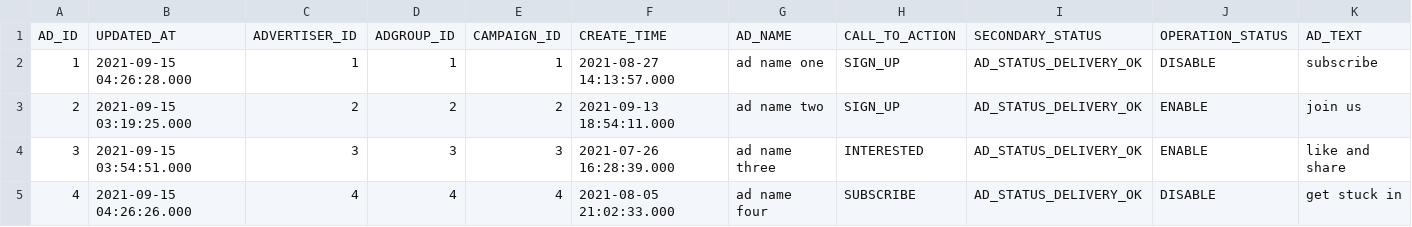
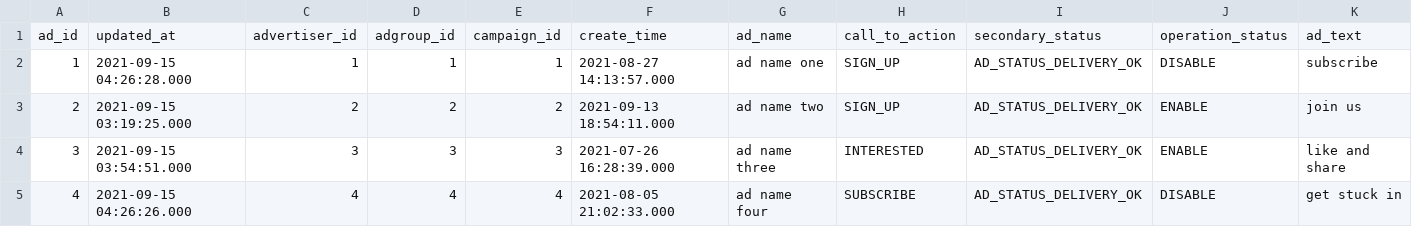
Before and after one commit to fivetran/dbt_ad_reporting, a CSV file: integration_tests/seeds/tiktok_ad_history_data.csv, drawn as a sheet; only a part is shown; removed rows and columns are numbered as before the commit, all else as after; rows hold the shown columns only; the diff names each change by its address in the sheet, - before the commit and + after, or states it on an @@ line.

```diff
--- a/integration_tests/seeds/tiktok_ad_history_data.csv
+++ b/integration_tests/seeds/tiktok_ad_history_data.csv
-row 1: AD_ID | UPDATED_AT | ADVERTISER_ID | ADGROUP_ID | CAMPAIGN_ID | CREATE_TIME | AD_NAME | CALL_TO_ACTION | SECONDARY_STATUS | OPERATION_STATUS | AD_TEXT
+row 1: ad_id | updated_at | advertiser_id | adgroup_id | campaign_id | create_time | ad_name | call_to_action | secondary_status | operation_status | ad_text
```
Also changed, not shown: integration_tests/seeds/tiktok_ad_report_hourly_data.csv, integration_tests/seeds/tiktok_adgroup_history_data.csv, 8 other files.
